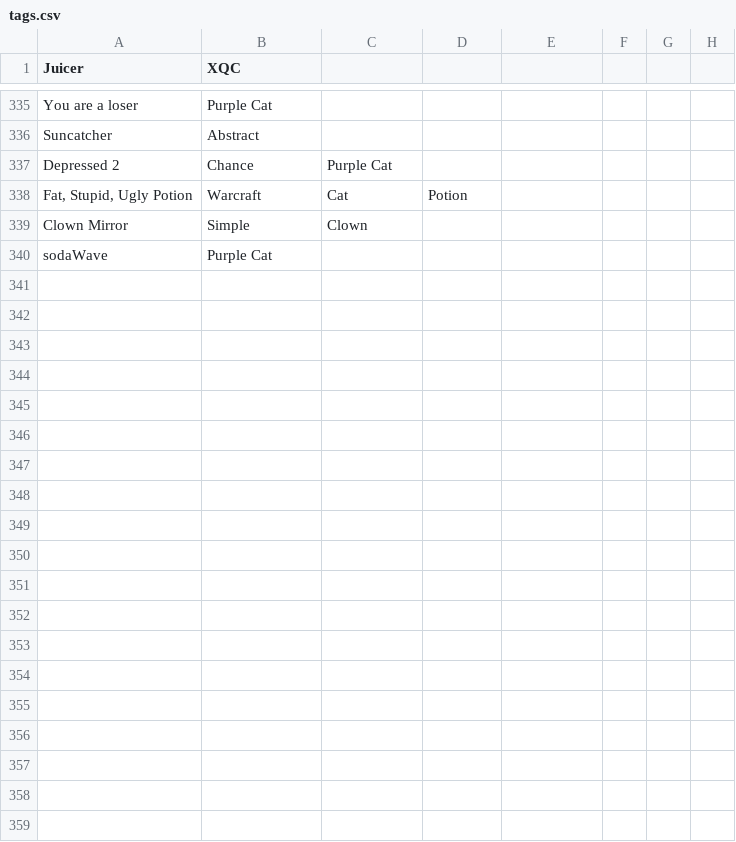
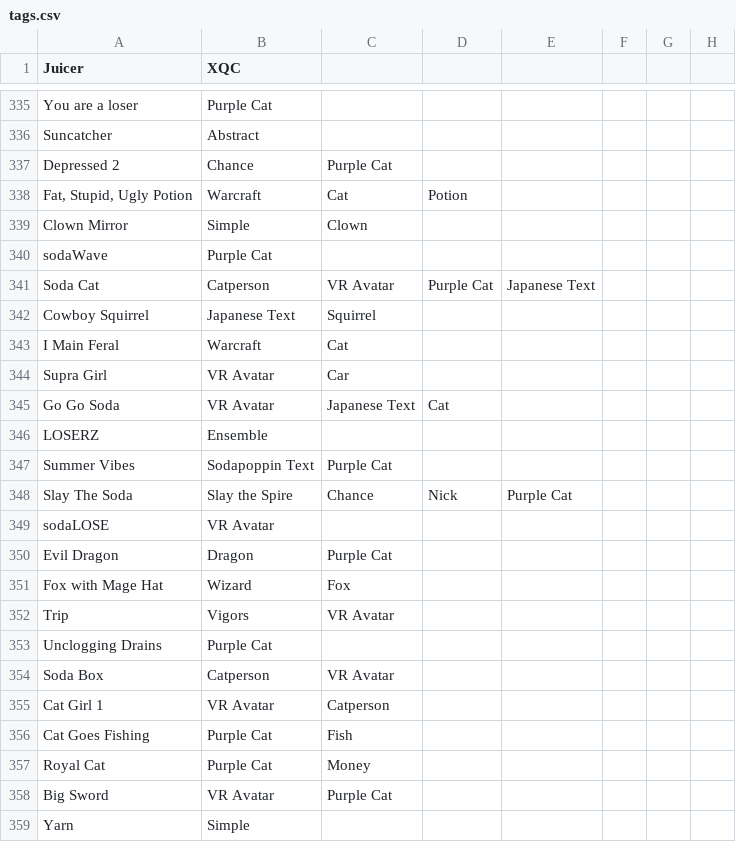
Before and after one commit to Electrynth/sodapoppinshop, a CSV file: scripts/tags.csv, drawn as a sheet; only a part is shown, gaps mark what is left out; the diff covers the shown part only; the diff names each change by its address in the sheet, - before the commit and + after, or states it on an @@ line.

```diff
--- a/scripts/tags.csv
+++ b/scripts/tags.csv
+row 341: Soda Cat | Catperson | VR Avatar | Purple Cat | Japanese Text
+row 342: Cowboy Squirrel | Japanese Text | Squirrel
+row 343: I Main Feral | Warcraft | Cat
+row 344: Supra Girl | VR Avatar | Car
+row 345: Go Go Soda | VR Avatar | Japanese Text | Cat
+row 346: LOSERZ | Ensemble
+row 347: Summer Vibes | Sodapoppin Text | Purple Cat
+row 348: Slay The Soda | Slay the Spire | Chance | Nick | Purple Cat
+row 349: sodaLOSE | VR Avatar
+row 350: Evil Dragon | Dragon | Purple Cat
+row 351: Fox with Mage Hat | Wizard | Fox
+row 352: Trip | Vigors | VR Avatar
+row 353: Unclogging Drains | Purple Cat
+row 354: Soda Box | Catperson | VR Avatar
+row 355: Cat Girl 1 | VR Avatar | Catperson
+row 356: Cat Goes Fishing | Purple Cat | Fish
+row 357: Royal Cat | Purple Cat | Money
+row 358: Big Sword | VR Avatar | Purple Cat
+row 359: Yarn | Simple
```
Also changed, not shown: 48 added rows and 3 edited cells elsewhere in this file, 4 other files.
